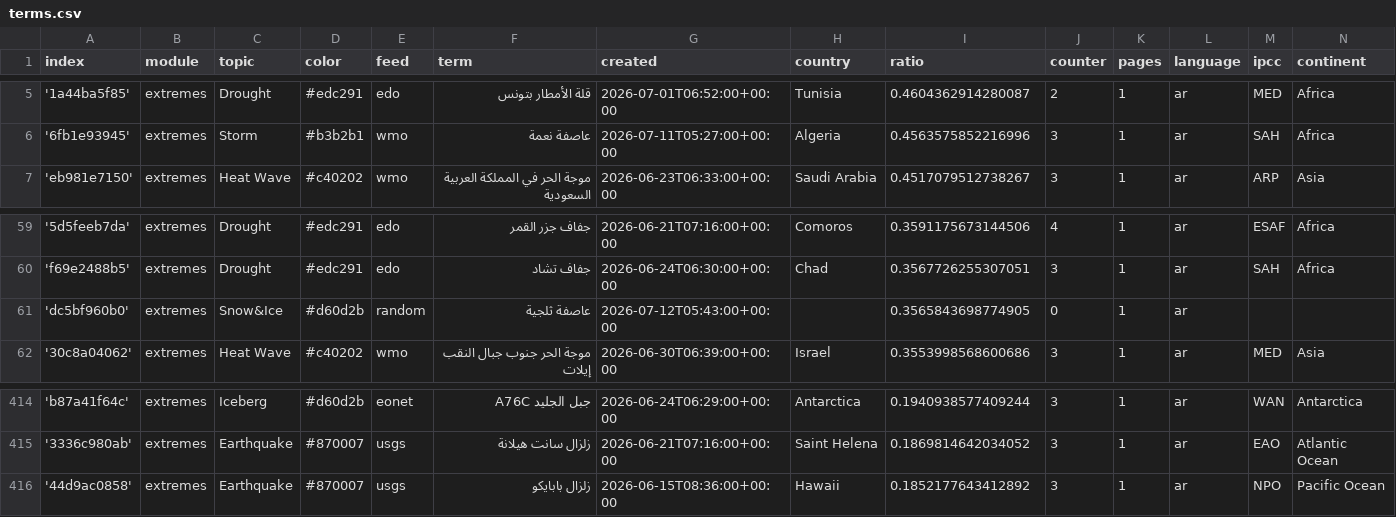
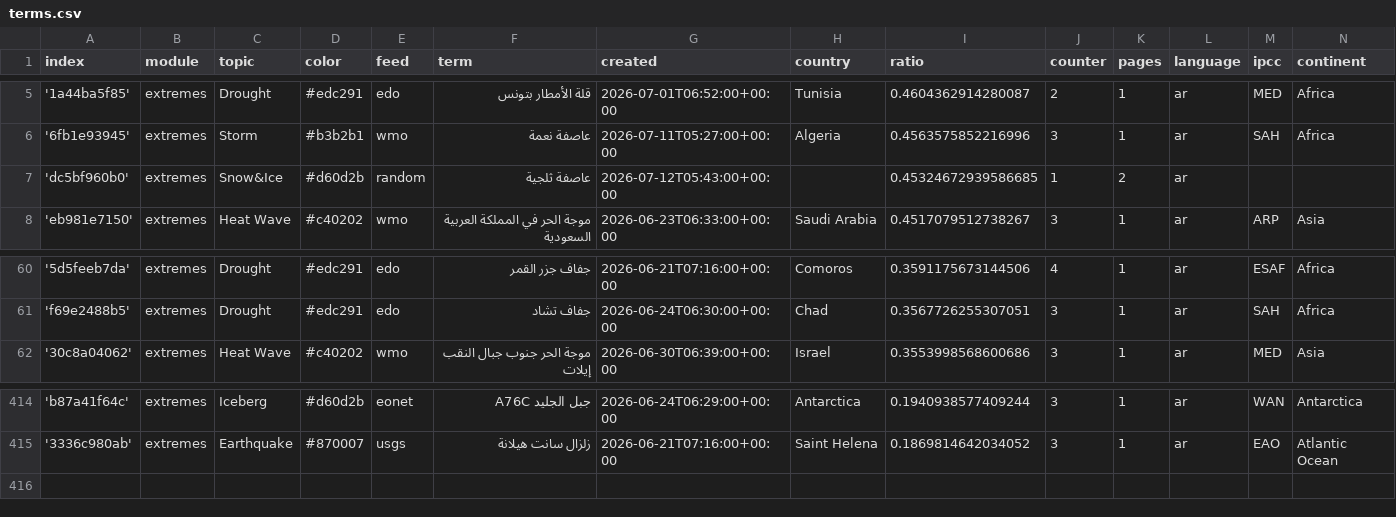
Before and after one commit to MarcoL95-News25/ArabianExtremes, a CSV file: terms.csv, drawn as a sheet; only a part is shown, gaps mark what is left out; removed rows and columns are numbered as before the commit, all else as after; the diff names each change by its address in the sheet, - before the commit and + after, or states it on an @@ line.

Commit message:
Commit from GitHub Actions (harvest:0.0)

```diff
--- a/terms.csv
+++ b/terms.csv
+row 7: 'dc5bf960b0' | extremes | Snow&Ice | #d60d2b | random | عاصفة ثلجية | 2026-07-12T05:43:00+00:00 |  | 0.45324672939586685 | 1 | 2 | ar
-row 61: 'dc5bf960b0' | extremes | Snow&Ice | #d60d2b | random | عاصفة ثلجية | 2026-07-12T05:43:00+00:00 |  | 0.3565843698774905 | 0 | 1 | ar
-row 416: '44d9ac0858' | extremes | Earthquake | #870007 | usgs | زلزال بابايكو | 2026-06-15T08:36:00+00:00 | Hawaii | 0.1852177643412892 | 3 | 1 | ar | NPO | Pacific Ocean
```
